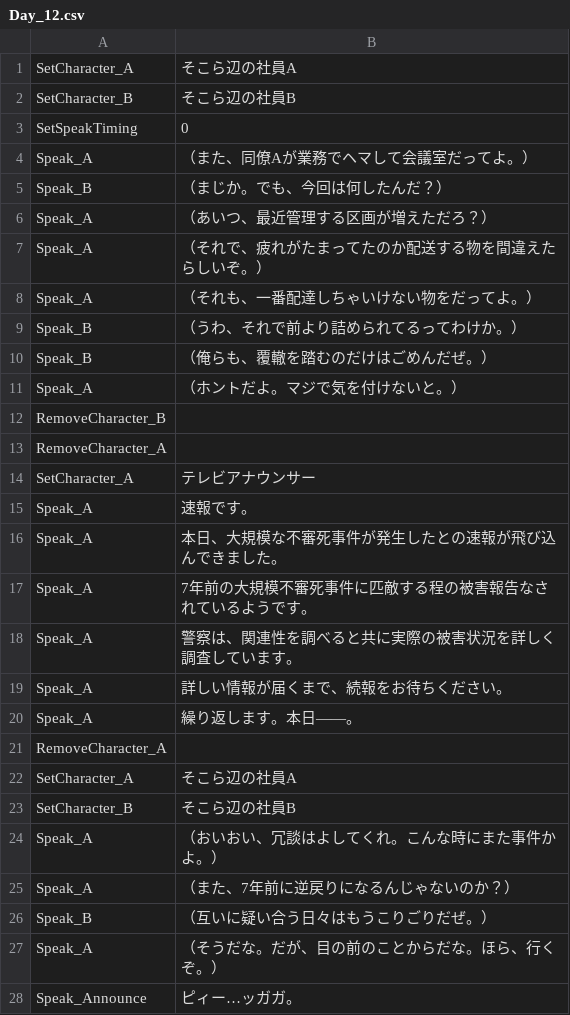
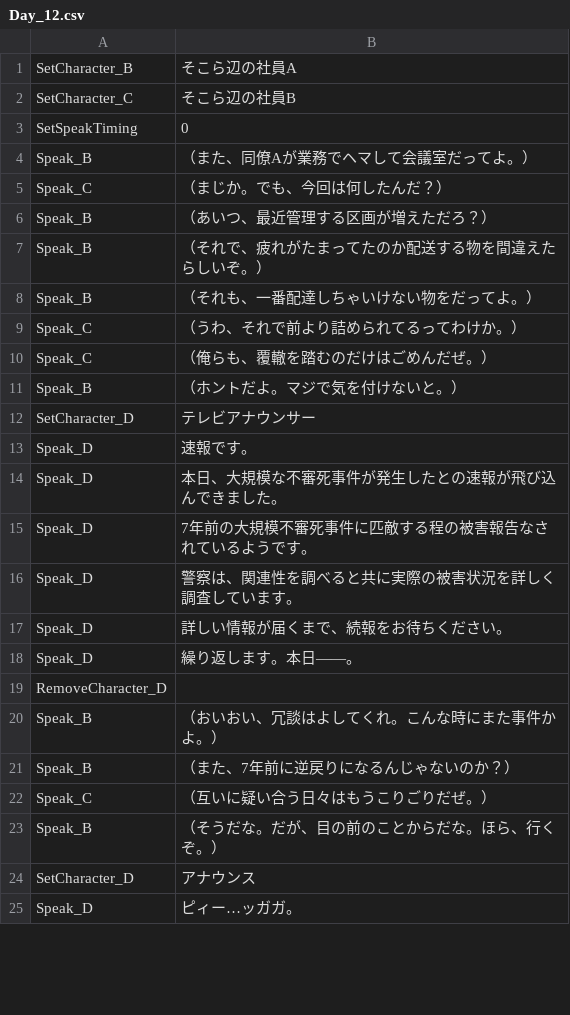
Before and after one commit to sca-syuya-kumagai-0005/GraduationWork, a CSV file: Helios/Assets/Csv/Adventure/Day_12.csv, drawn as a sheet; only a part is shown; the diff covers the shown part only.

```diff
--- a/Helios/Assets/Csv/Adventure/Day_12.csv
+++ b/Helios/Assets/Csv/Adventure/Day_12.csv
@@ -1,28 +1,25 @@
-SetCharacter_A,そこら辺の社員A
-SetCharacter_B,そこら辺の社員B
+SetCharacter_B,そこら辺の社員A
+SetCharacter_C,そこら辺の社員B
 SetSpeakTiming,0
-Speak_A,（また、同僚Aが業務でヘマして会議室だってよ。）
-Speak_B,（まじか。でも、今回は何したんだ？）
-Speak_A,（あいつ、最近管理する区画が増えただろ？）
-Speak_A,（それで、疲れがたまってたのか配送する物を間違えたらしいぞ。）
-Speak_A,（それも、一番配達しちゃいけない物をだってよ。）
-Speak_B,（うわ、それで前より詰められてるってわけか。）
-Speak_B,（俺らも、覆轍を踏むのだけはごめんだぜ。）
-Speak_A,（ホントだよ。マジで気を付けないと。）
-RemoveCharacter_B,
-RemoveCharacter_A,
-SetCharacter_A,テレビアナウンサー
-Speak_A,速報です。
-Speak_A,本日、大規模な不審死事件が発生したとの速報が飛び込んできました。
-Speak_A,7年前の大規模不審死事件に匹敵する程の被害報告なされているようです。
-Speak_A,警察は、関連性を調べると共に実際の被害状況を詳しく調査しています。
-Speak_A,詳しい情報が届くまで、続報をお待ちください。
-Speak_A,繰り返します。本日――。
-RemoveCharacter_A,
-SetCharacter_A,そこら辺の社員A
-SetCharacter_B,そこら辺の社員B
-Speak_A,（おいおい、冗談はよしてくれ。こんな時にまた事件かよ。）
-Speak_A,（また、7年前に逆戻りになるんじゃないのか？）
-Speak_B,（互いに疑い合う日々はもうこりごりだぜ。）
-Speak_A,（そうだな。だが、目の前のことからだな。ほら、行くぞ。）
-Speak_Announce,ピィー…ッガガ。
+Speak_B,（また、同僚Aが業務でヘマして会議室だってよ。）
+Speak_C,（まじか。でも、今回は何したんだ？）
+Speak_B,（あいつ、最近管理する区画が増えただろ？）
+Speak_B,（それで、疲れがたまってたのか配送する物を間違えたらしいぞ。）
+Speak_B,（それも、一番配達しちゃいけない物をだってよ。）
+Speak_C,（うわ、それで前より詰められてるってわけか。）
+Speak_C,（俺らも、覆轍を踏むのだけはごめんだぜ。）
+Speak_B,（ホントだよ。マジで気を付けないと。）
+SetCharacter_D,テレビアナウンサー
+Speak_D,速報です。
+Speak_D,本日、大規模な不審死事件が発生したとの速報が飛び込んできました。
+Speak_D,7年前の大規模不審死事件に匹敵する程の被害報告なされているようです。
+Speak_D,警察は、関連性を調べると共に実際の被害状況を詳しく調査しています。
+Speak_D,詳しい情報が届くまで、続報をお待ちください。
+Speak_D,繰り返します。本日――。
+RemoveCharacter_D,
+Speak_B,（おいおい、冗談はよしてくれ。こんな時にまた事件かよ。）
+Speak_B,（また、7年前に逆戻りになるんじゃないのか？）
+Speak_C,（互いに疑い合う日々はもうこりごりだぜ。）
+Speak_B,（そうだな。だが、目の前のことからだな。ほら、行くぞ。）
+SetCharacter_D,アナウンス
+Speak_D,ピィー…ッガガ。
```
Also changed, not shown: 1 added row and 1 edited cell elsewhere in this file, Helios/Assets/Csv/Adventure/Day_10.csv, Helios/Assets/Csv/Adventure/Day_11.csv, 36 other files.
